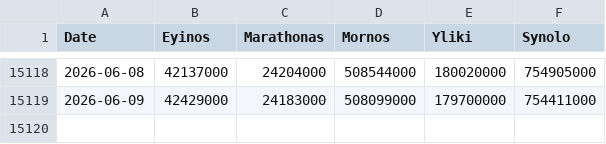
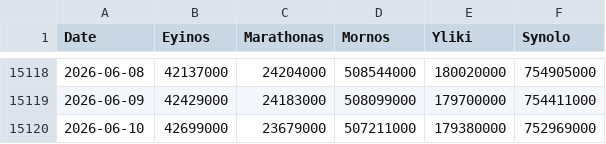
Before and after one commit to pmethodios/eydap_water_reserves, a CSV file: water_reserves_latest.csv, drawn as a sheet; only a part is shown, gaps mark what is left out; the diff names each change by its address in the sheet, - before the commit and + after, or states it on an @@ line.

```diff
--- a/water_reserves_latest.csv
+++ b/water_reserves_latest.csv
+row 15120: 2026-06-10 | 42699000 | 23679000 | 507211000 | 179380000 | 752969000
```
